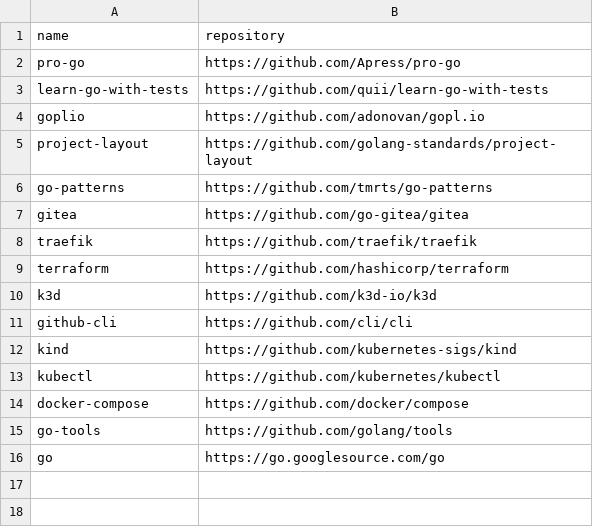
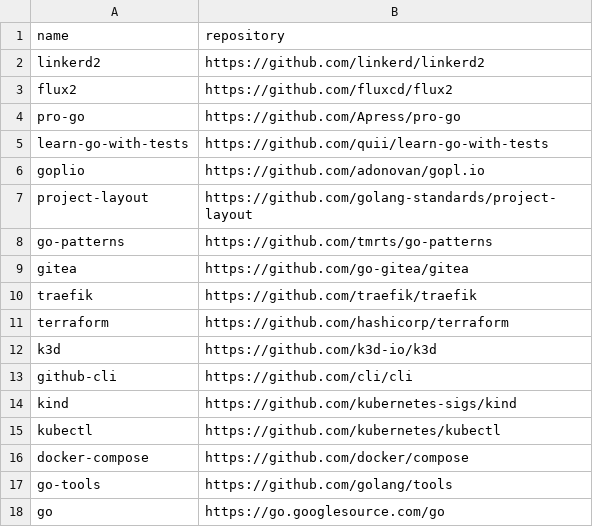
Before and after one commit to easbarba/lar, a CSV file: .config/floss/go.csv, drawn as a sheet; the diff names each change by its address in the sheet, - before the commit and + after, or states it on an @@ line.

```diff
--- a/.config/floss/go.csv
+++ b/.config/floss/go.csv
+row 2: linkerd2 | https://github.com/linkerd/linkerd2
+row 3: flux2 | https://github.com/fluxcd/flux2
```
Also changed, not shown: .config/floss/devops.csv.
